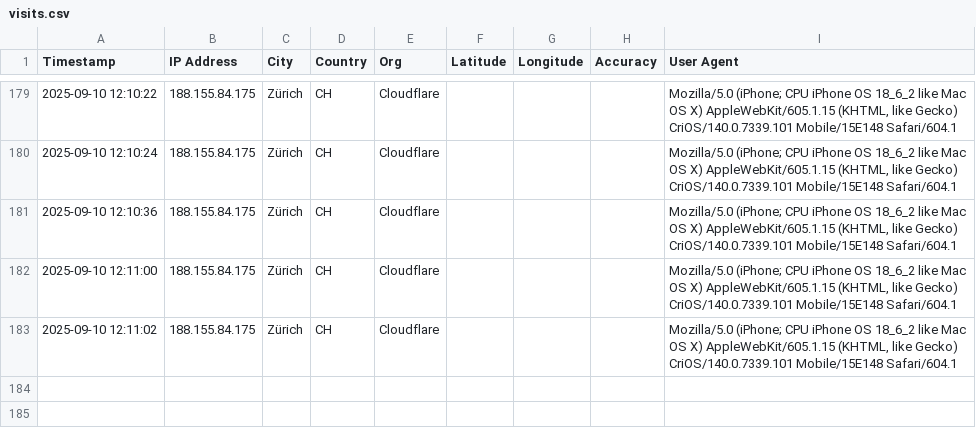
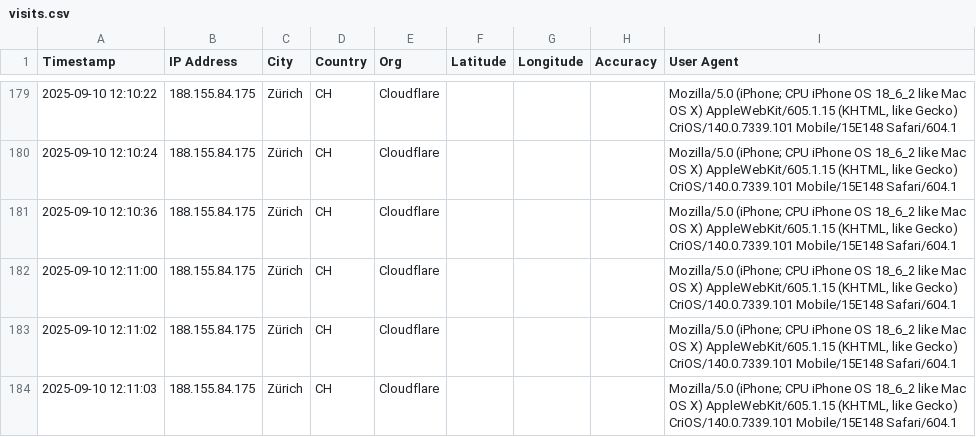
Before and after one commit to abeuchat-ch/contact, a CSV file: logs/visits.csv, drawn as a sheet; only a part is shown, gaps mark what is left out; the diff names each change by its address in the sheet, - before the commit and + after, or states it on an @@ line.

Commit message:
Log visit 2025-09-10 12:11:03

```diff
--- a/logs/visits.csv
+++ b/logs/visits.csv
+row 184: 2025-09-10 12:11:03 | 188.155.84.175 | Zürich | CH | Cloudflare |  |  |  | Mozilla/5.0 (iPhone; CPU iPhone OS 18_6_2 like Mac OS X) AppleWebKit/605.1.15 (KHTML, like Gecko) CriOS/140.0.7339.101 Mobile/15E148 Safari/604.1
```
